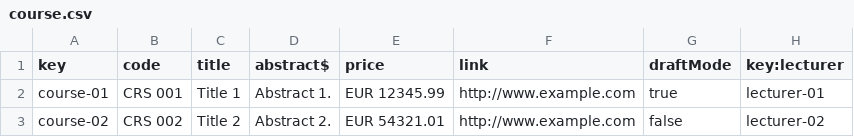
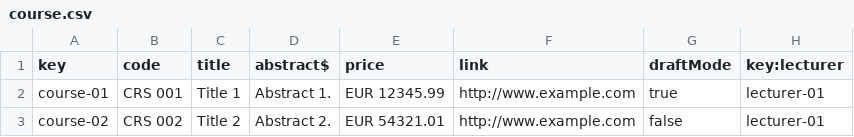
Before and after one commit to mariaescalante/Acme-L3-D04-23.4.0, a CSV file: src/main/webapp/WEB-INF/resources/sample-data/course.csv, drawn as a sheet; the diff names each change by its address in the sheet, - before the commit and + after, or states it on an @@ line.

```diff
--- a/src/main/webapp/WEB-INF/resources/sample-data/course.csv
+++ b/src/main/webapp/WEB-INF/resources/sample-data/course.csv
-H3 (key:lecturer): lecturer-02
+H3 (key:lecturer): lecturer-01
```
Also changed, not shown: src/main/webapp/WEB-INF/resources/sample-data/lecture.csv, 16 other files.
